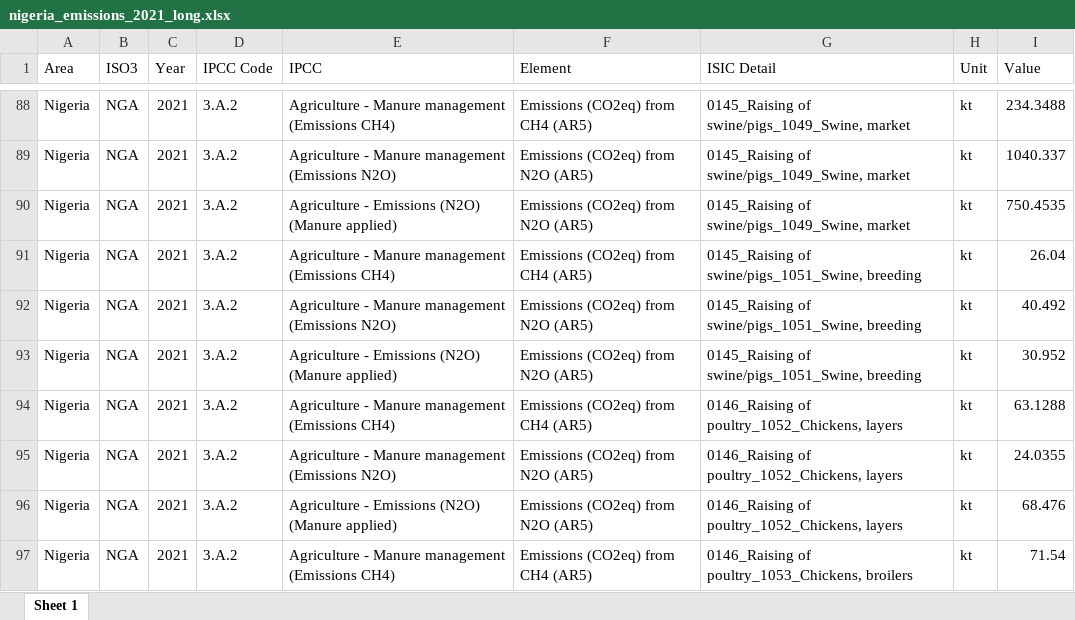
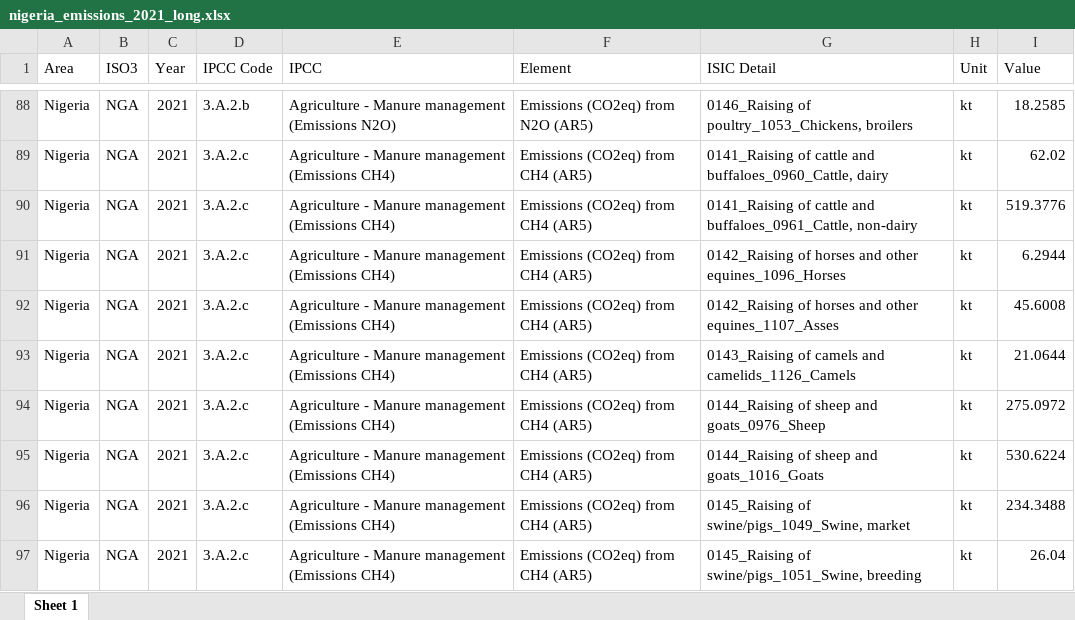
Before and after one commit to renatovargas/gears, an Excel workbook: gears_db/data/outputs/nigeria_emissions_2021_long.xlsx, sheet Sheet 1, drawn as a sheet; only a part is shown, gaps mark what is left out; values as stored, in another font and other column widths than the file's, no borders; the diff covers the shown part only; the diff names each change by its address in the sheet, - before the commit and + after, or states it on an @@ line.

```diff
--- a/gears_db/data/outputs/nigeria_emissions_2021_long.xlsx (sheet Sheet 1)
+++ b/gears_db/data/outputs/nigeria_emissions_2021_long.xlsx (sheet Sheet 1)
-D88 (IPCC Code): 3.A.2
+D88 (IPCC Code): 3.A.2.b
-E88 (IPCC): …management (Emissions CH4)
+E88 (IPCC): …management (Emissions N2O)
-F88 (Element): Emissions (CO2eq) from CH4 (AR5)
+F88 (Element): Emissions (CO2eq) from N2O (AR5)
-G88 (ISIC Detail): 0145_Raising of swine/pigs_1049_Swine, market
+G88 (ISIC Detail): 0146_Raising of poultry_1053_Chickens, broilers
-I88 (Value): 234.3488
+I88 (Value): 18.2585
-D89:D97 (IPCC Code): 3.A.2
+D89:D97 (IPCC Code): 3.A.2.c
-E89 (IPCC): …management (Emissions N2O)
+E89 (IPCC): …management (Emissions CH4)
-F89:F90 (Element): Emissions (CO2eq) from N2O (AR5)
+F89:F90 (Element): Emissions (CO2eq) from CH4 (AR5)
-G89 (ISIC Detail): 0145_Raising of swine/pigs_1049_Swine, market
+G89 (ISIC Detail): 0141_Raising of cattle and buffaloes_0960_Cattle, dairy
-I89 (Value): 1040.337
+I89 (Value): 62.02
-E90 (IPCC): Agriculture - Emissions (N2O) (Manure applied)
+E90 (IPCC): Agriculture - Manure management (Emissions CH4)
-G90 (ISIC Detail): 0145_Raising of swine/pigs_1049_Swine, market
+G90 (ISIC Detail): 0141_Raising of cattle and buffaloes_0961_Cattle, non-dairy
-I90 (Value): 750.4535
+I90 (Value): 519.3776
-G91 (ISIC Detail): 0145_Raising of swine/pigs_1051_Swine, breeding
+G91 (ISIC Detail): 0142_Raising of horses and other equines_1096_Horses
-I91 (Value): 26.04
+I91 (Value): 6.2944
-E92 (IPCC): …management (Emissions N2O)
+E92 (IPCC): …management (Emissions CH4)
-F92:F93 (Element): Emissions (CO2eq) from N2O (AR5)
+F92:F93 (Element): Emissions (CO2eq) from CH4 (AR5)
-G92 (ISIC Detail): 0145_Raising of swine/pigs_1051_Swine, breeding
+G92 (ISIC Detail): 0142_Raising of horses and other equines_1107_Asses
-I92 (Value): 40.492
+I92 (Value): 45.6008
-E93 (IPCC): Agriculture - Emissions (N2O) (Manure applied)
+E93 (IPCC): Agriculture - Manure management (Emissions CH4)
-G93 (ISIC Detail): 0145_Raising of swine/pigs_1051_Swine, breeding
+G93 (ISIC Detail): 0143_Raising of camels and camelids_1126_Camels
-I93 (Value): 30.952
+I93 (Value): 21.0644
-G94 (ISIC Detail): 0146_Raising of poultry_1052_Chickens, layers
+G94 (ISIC Detail): 0144_Raising of sheep and goats_0976_Sheep
-I94 (Value): 63.1288
+I94 (Value): 275.0972
-E95 (IPCC): …management (Emissions N2O)
+E95 (IPCC): …management (Emissions CH4)
-F95:F96 (Element): Emissions (CO2eq) from N2O (AR5)
+F95:F96 (Element): Emissions (CO2eq) from CH4 (AR5)
-G95 (ISIC Detail): 0146_Raising of poultry_1052_Chickens, layers
+G95 (ISIC Detail): 0144_Raising of sheep and goats_1016_Goats
-I95 (Value): 24.0355
+I95 (Value): 530.6224
-E96 (IPCC): Agriculture - Emissions (N2O) (Manure applied)
+E96 (IPCC): Agriculture - Manure management (Emissions CH4)
-G96 (ISIC Detail): 0146_Raising of poultry_1052_Chickens, layers
+G96 (ISIC Detail): 0145_Raising of swine/pigs_1049_Swine, market
-I96 (Value): 68.476
+I96 (Value): 234.3488
-G97 (ISIC Detail): 0146_Raising of poultry_1053_Chickens, broilers
+G97 (ISIC Detail): 0145_Raising of swine/pigs_1051_Swine, breeding
-I97 (Value): 71.54
+I97 (Value): 26.04
```
Also changed, not shown: 6 removed rows and 140 edited cells elsewhere in this sheet, gears_db/data/outputs/emissions_nigeria_2021.xlsx, gears_db/data/outputs/nigeria_emissions_2021_pivot.xlsx, 23 other files.
